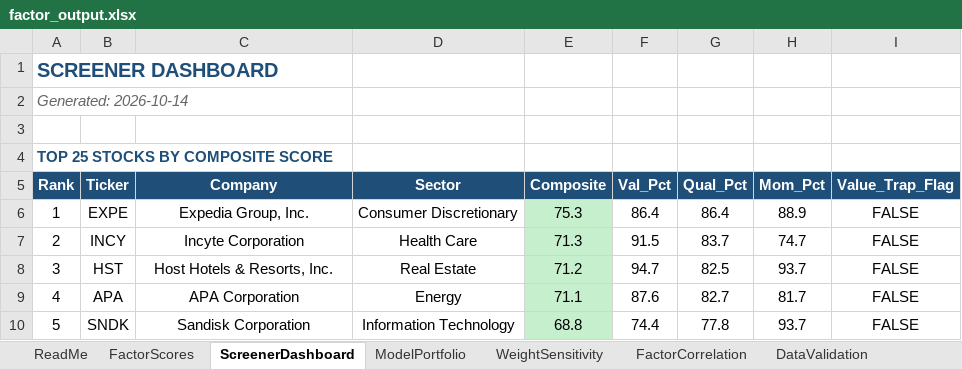
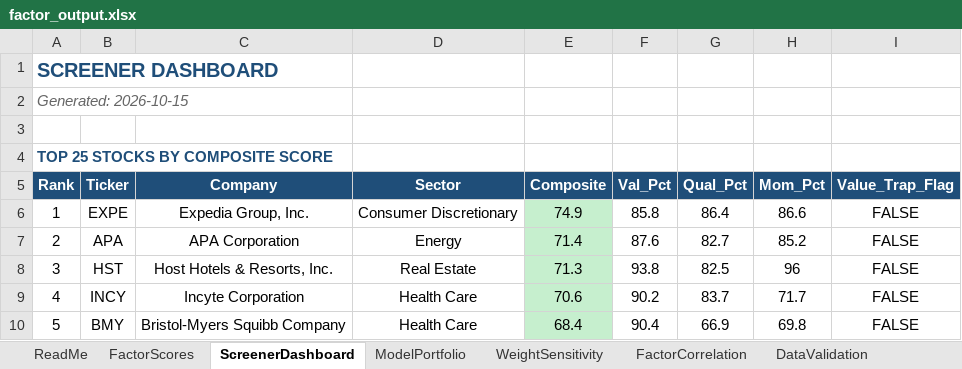
Before and after one commit to CalebSmit/screener-dashboard, an Excel workbook: factor_output.xlsx, sheet ScreenerDashboard, drawn as a sheet; only a part is shown; values as stored, in another font and other column widths than the file's, no borders; the diff covers the shown part only; the diff names each change by its address in the sheet, - before the commit and + after, or states it on an @@ line.

Commit message:
data: screener run 2026-10-15 - 501 scored, top: EXPE APA HST INCY BMY

```diff
--- a/factor_output.xlsx (sheet ScreenerDashboard)
+++ b/factor_output.xlsx (sheet ScreenerDashboard)
-A2 (Rank): Generated: 2026-10-14
+A2 (Rank): Generated: 2026-10-15
-E6 (Composite): 75.3
+E6 (Composite): 74.9
-F6 (Val_Pct): 86.4
+F6 (Val_Pct): 85.8
-H6 (Mom_Pct): 88.9
+H6 (Mom_Pct): 86.6
-B7 (Ticker): INCY
+B7 (Ticker): APA
-C7 (Company): Incyte Corporation
+C7 (Company): APA Corporation
-D7 (Sector): Health Care
+D7 (Sector): Energy
-E7 (Composite): 71.3
+E7 (Composite): 71.4
-F7 (Val_Pct): 91.5
+F7 (Val_Pct): 87.6
-G7 (Qual_Pct): 83.7
+G7 (Qual_Pct): 82.7
-H7 (Mom_Pct): 74.7
+H7 (Mom_Pct): 85.2
-E8 (Composite): 71.2
+E8 (Composite): 71.3
-F8 (Val_Pct): 94.7
+F8 (Val_Pct): 93.8
-H8 (Mom_Pct): 93.7
+H8 (Mom_Pct): 96
-B9 (Ticker): APA
+B9 (Ticker): INCY
-C9 (Company): APA Corporation
+C9 (Company): Incyte Corporation
-D9 (Sector): Energy
+D9 (Sector): Health Care
-E9 (Composite): 71.1
+E9 (Composite): 70.6
-F9 (Val_Pct): 87.6
+F9 (Val_Pct): 90.2
-G9 (Qual_Pct): 82.7
+G9 (Qual_Pct): 83.7
-H9 (Mom_Pct): 81.7
+H9 (Mom_Pct): 71.7
-B10 (Ticker): SNDK
+B10 (Ticker): BMY
-C10 (Company): Sandisk Corporation
+C10 (Company): Bristol-Myers Squibb Company
-D10 (Sector): Information Technology
+D10 (Sector): Health Care
-E10 (Composite): 68.8
+E10 (Composite): 68.4
-F10 (Val_Pct): 74.4
+F10 (Val_Pct): 90.4
-G10 (Qual_Pct): 77.8
+G10 (Qual_Pct): 66.9
-H10 (Mom_Pct): 93.7
+H10 (Mom_Pct): 69.8
```
Also changed, not shown: 1 added row, 1 removed row and 109 edited cells elsewhere in this sheet, sheet FactorScores, sheet FactorCorrelation, sheet DataValidation, sheet ModelPortfolio, sheet WeightSensitivity, 18 other files.
